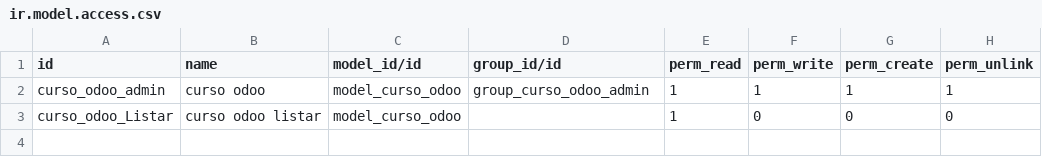
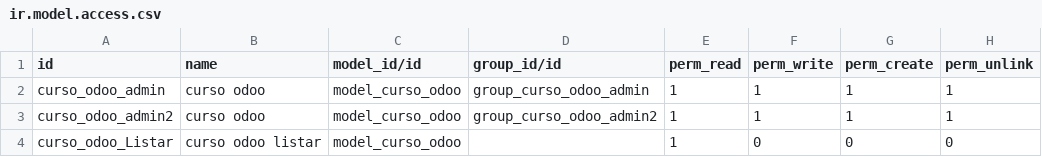
Before and after one commit to vmercado-green/CursoGreen, a CSV file: primer_modulo/security/ir.model.access.csv, drawn as a sheet.

Commit message:
Actualizar Vista

```diff
--- a/primer_modulo/security/ir.model.access.csv
+++ b/primer_modulo/security/ir.model.access.csv
@@ -2,2 +2,3 @@ id,name,model_id/id,group_id/id,perm_read,perm_write,perm_create,perm_unlink
 curso_odoo_admin,curso odoo,model_curso_odoo,group_curso_odoo_admin,1,1,1,1
+curso_odoo_admin2,curso odoo,model_curso_odoo,group_curso_odoo_admin2,1,1,1,1
 curso_odoo_Listar,curso odoo listar,model_curso_odoo,,1,0,0,0
```
